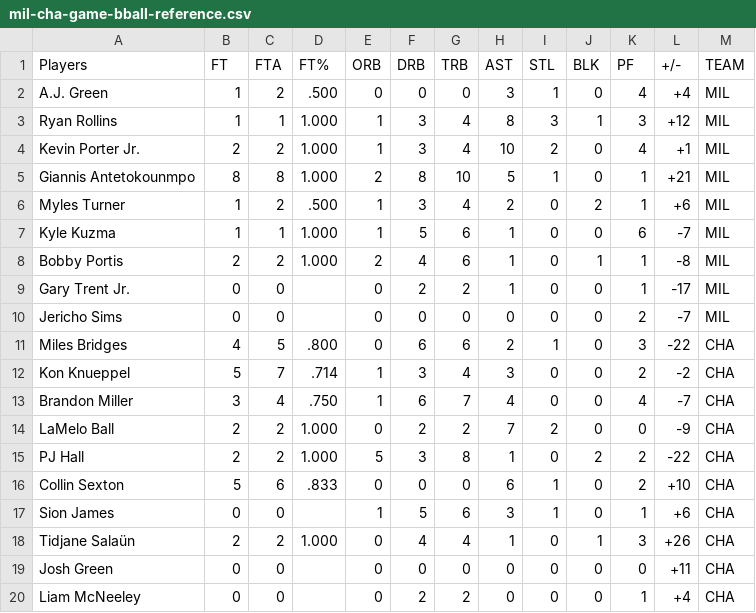
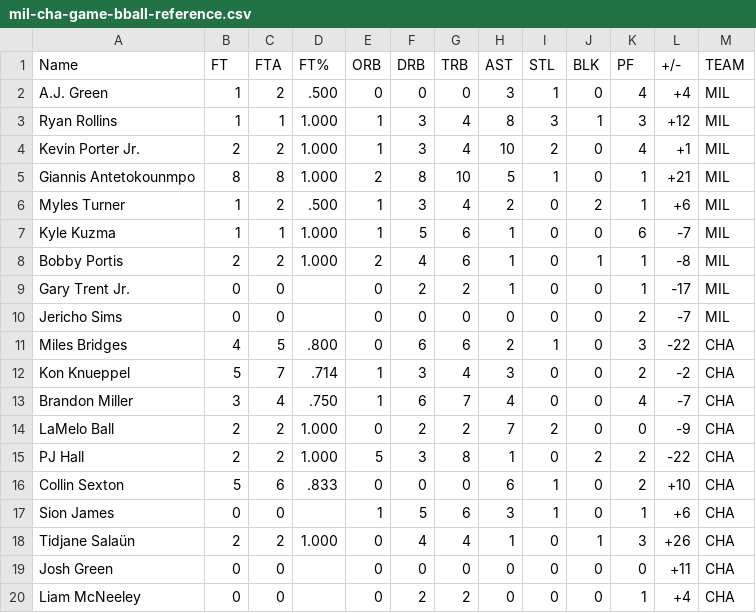
Before and after one commit to RuthA120/bucks-dashboard, a CSV file: backend/data/mil-cha-game-bball-reference.csv, drawn as a sheet.

Commit message:
backend update

```diff
--- a/backend/data/mil-cha-game-bball-reference.csv
+++ b/backend/data/mil-cha-game-bball-reference.csv
@@ -1,2 +1,2 @@
-Players,FT,FTA,FT%,ORB,DRB,TRB,AST,STL,BLK,PF,+/-,TEAM
+Name,FT,FTA,FT%,ORB,DRB,TRB,AST,STL,BLK,PF,+/-,TEAM
 A.J. Green,1,2,.500,0,0,0,3,1,0,4,+4,MIL
```
Also changed, not shown: 15 other files.
